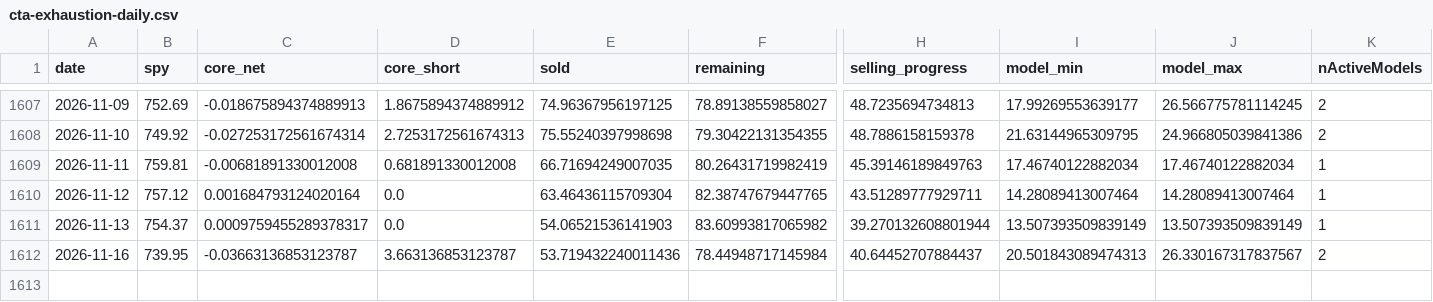
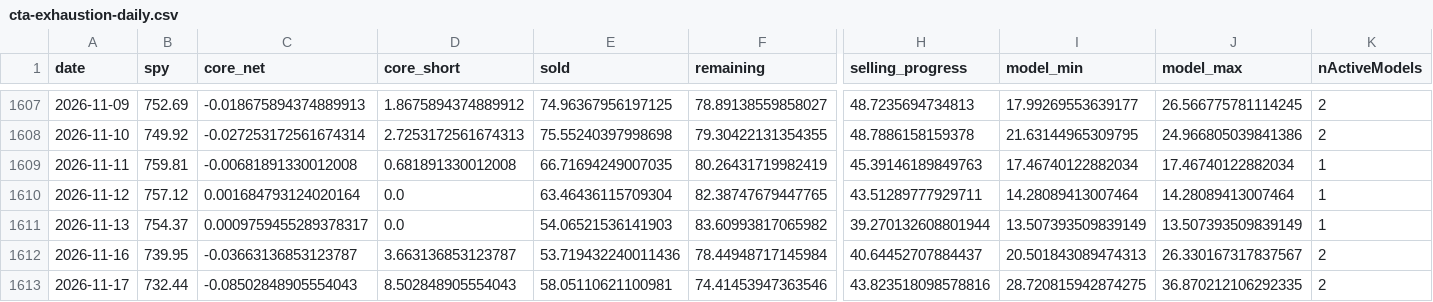
Before and after one commit to seisan3/LLMHTML, a CSV file: 市況分解プレビュー/cta-exhaustion-daily.csv, drawn as a sheet; only a part is shown, gaps mark what is left out; rows hold the shown columns only; the diff names each change by its address in the sheet, - before the commit and + after, or states it on an @@ line.

Commit message:
Update market review and trend table through November 17

```diff
--- a/市況分解プレビュー/cta-exhaustion-daily.csv
+++ b/市況分解プレビュー/cta-exhaustion-daily.csv
+row 1613: 2026-11-17 | 732.44 | -0.08502848905554043 | 8.502848905554043 | 58.05110621100981 | 74.41453947363546 | 43.823518098578816 | 28.720815942874275 | 36.870212106292335 | 2
```
Also changed, not shown: himagyo特殊指標/market-review-values.csv, 27 other files.
